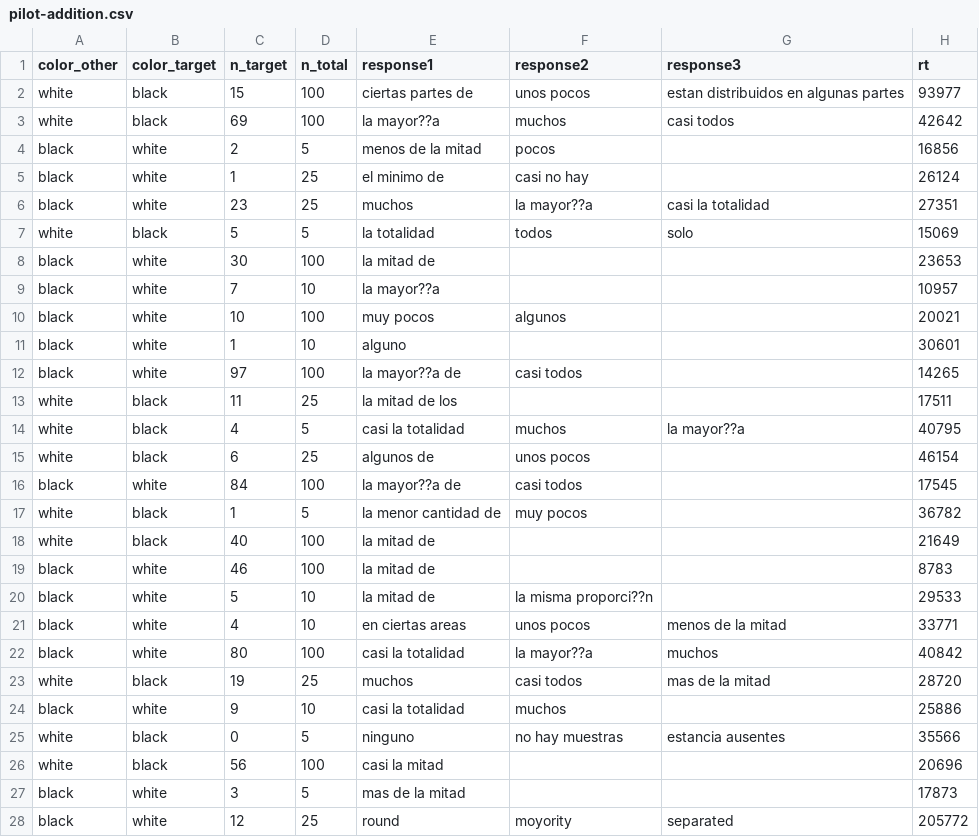
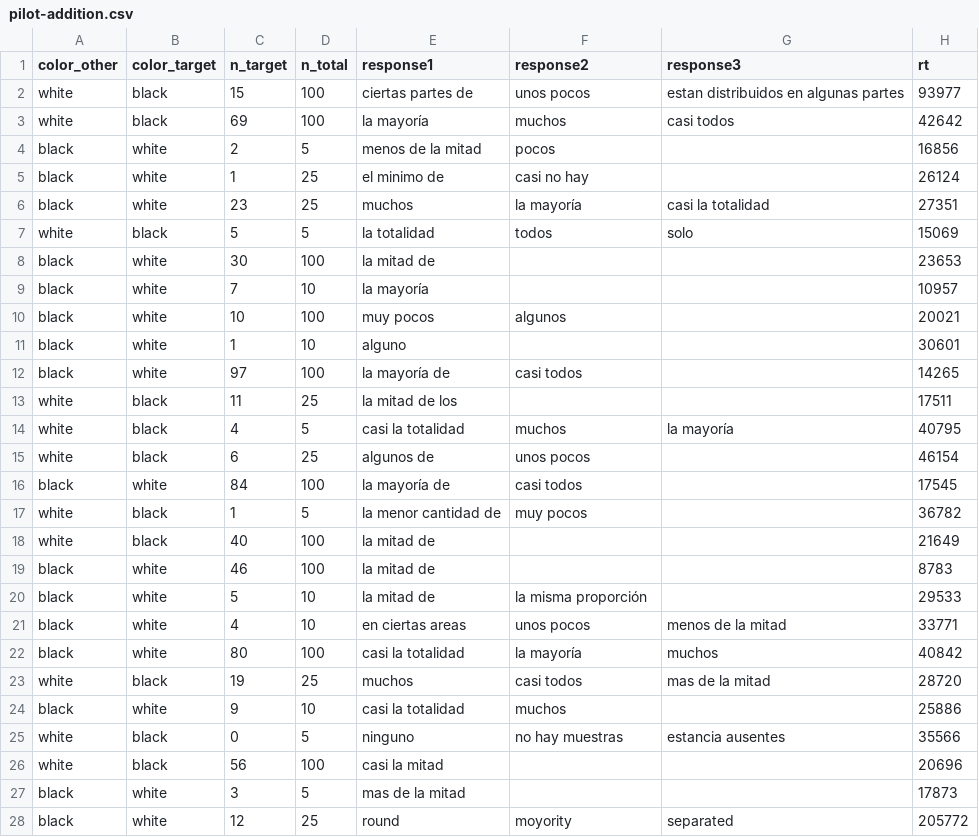
Before and after one commit to thegricean/woq, a CSV file: experiments/spanish_free_production/results/data/pilot-addition.csv, drawn as a sheet; only a part is shown; the diff covers the shown part only; the diff names each change by its address in the sheet, - before the commit and + after, or states it on an @@ line.

Commit message:
Fix encoding of the additional results

```diff
--- a/experiments/spanish_free_production/results/data/pilot-addition.csv
+++ b/experiments/spanish_free_production/results/data/pilot-addition.csv
-E3 (response1): la mayor??a
+E3 (response1): la mayoría
-F6 (response2): la mayor??a
+F6 (response2): la mayoría
-E9 (response1): la mayor??a
+E9 (response1): la mayoría
-E12 (response1): la mayor??a de
+E12 (response1): la mayoría de
-G14 (response3): la mayor??a
+G14 (response3): la mayoría
-E16 (response1): la mayor??a de
+E16 (response1): la mayoría de
-F20 (response2): la misma proporci??n
+F20 (response2): la misma proporción
-F22 (response2): la mayor??a
+F22 (response2): la mayoría
```
Also changed, not shown: 12 edited cells elsewhere in this file.
